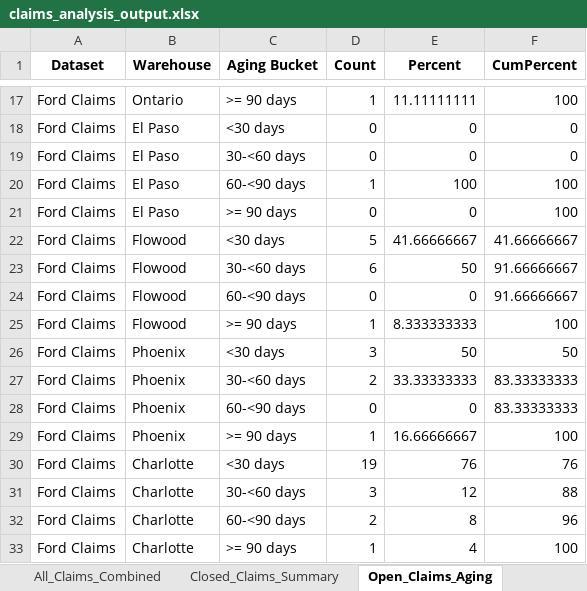
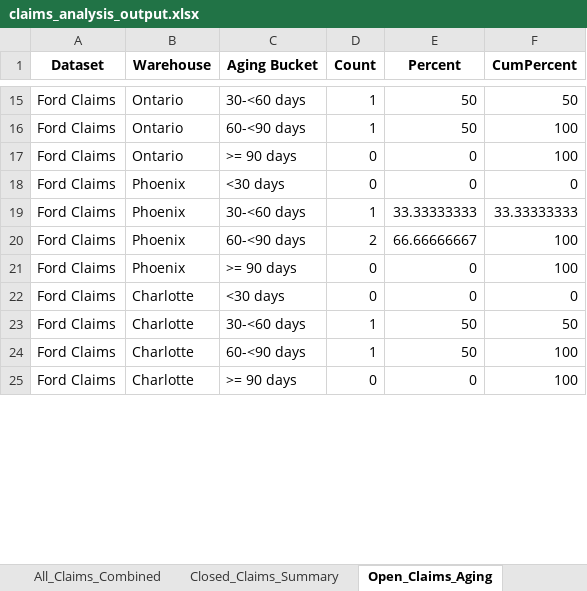
Before and after one commit to usma92/Claims, an Excel workbook: claims_analysis_output.xlsx, sheet Open_Claims_Aging, drawn as a sheet; only a part is shown, gaps mark what is left out; values as stored, in another font and other column widths than the file's, no borders; removed rows and columns are numbered as before the commit, all else as after; the diff covers the shown part only; the diff names each change by its address in the sheet, - before the commit and + after, or states it on an @@ line.

```diff
--- a/claims_analysis_output.xlsx (sheet Open_Claims_Aging)
+++ b/claims_analysis_output.xlsx (sheet Open_Claims_Aging)
-C15 (Aging Bucket): >= 90 days
+C15 (Aging Bucket): 30-<60 days
-E15 (Percent): 11.11111111
+E15 (Percent): 50
-F15 (CumPercent): 100
+F15 (CumPercent): 50
-row 18: Ford Claims | El Paso | <30 days | 0 | 0 | 0
-row 19: Ford Claims | El Paso | 30-<60 days | 0 | 0 | 0
-B16:B17 (Warehouse): El Paso
+B16:B17 (Warehouse): Ontario
-E16 (Percent): 100
+E16 (Percent): 50
-row 22: Ford Claims | Flowood | <30 days | 5 | 41.66666667 | 41.66666667
-row 23: Ford Claims | Flowood | 30-<60 days | 6 | 50 | 91.66666667
-B18 (Warehouse): Flowood
+B18 (Warehouse): Phoenix
-C18 (Aging Bucket): 60-<90 days
+C18 (Aging Bucket): <30 days
-F18 (CumPercent): 91.66666667
+F18 (CumPercent): 0
-row 25: Ford Claims | Flowood | >= 90 days | 1 | 8.333333333 | 100
-row 26: Ford Claims | Phoenix | <30 days | 3 | 50 | 50
-D19 (Count): 2
+D19 (Count): 1
-F19 (CumPercent): 83.33333333
+F19 (CumPercent): 33.33333333
-D20 (Count): 0
+D20 (Count): 2
-E20 (Percent): 0
+E20 (Percent): 66.66666667
-F20 (CumPercent): 83.33333333
+F20 (CumPercent): 100
-D21 (Count): 1
+D21 (Count): 0
-E21 (Percent): 16.66666667
+E21 (Percent): 0
-D22 (Count): 19
+D22 (Count): 0
-E22 (Percent): 76
+E22 (Percent): 0
-F22 (CumPercent): 76
+F22 (CumPercent): 0
-D23 (Count): 3
+D23 (Count): 1
-E23 (Percent): 12
+E23 (Percent): 50
-F23 (CumPercent): 88
+F23 (CumPercent): 50
-D24 (Count): 2
+D24 (Count): 1
-E24 (Percent): 8
+E24 (Percent): 50
-F24 (CumPercent): 96
+F24 (CumPercent): 100
-D25 (Count): 1
+D25 (Count): 0
-E25 (Percent): 4
+E25 (Percent): 0
```
Also changed, not shown: 2 removed rows and 112 edited cells elsewhere in this sheet, sheet All_Claims_Combined, sheet Open_Tasks_By_Warehouse, sheet Open_Tasks_Aggregate, sheet Closed_Claims_Summary, 18 other files.
